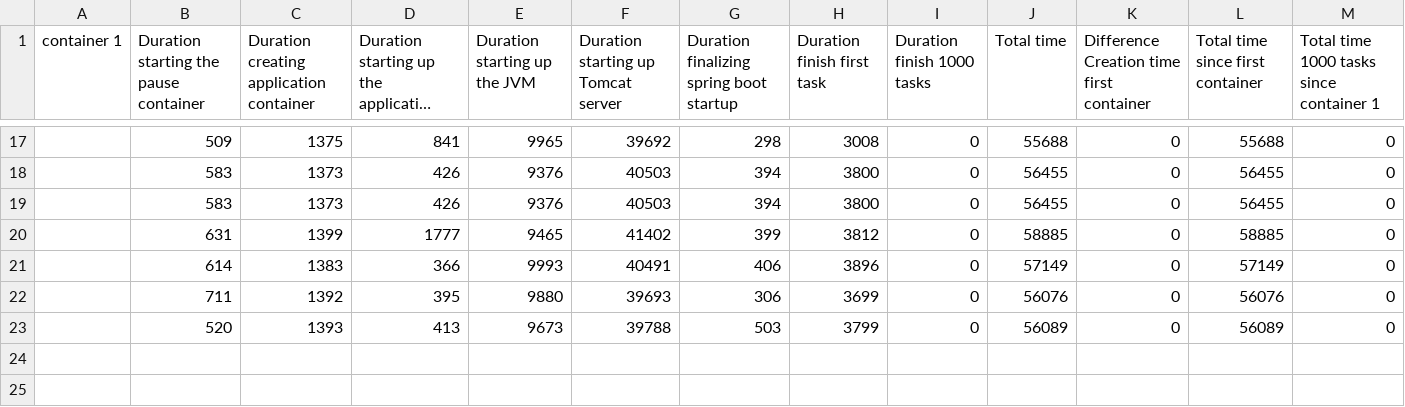
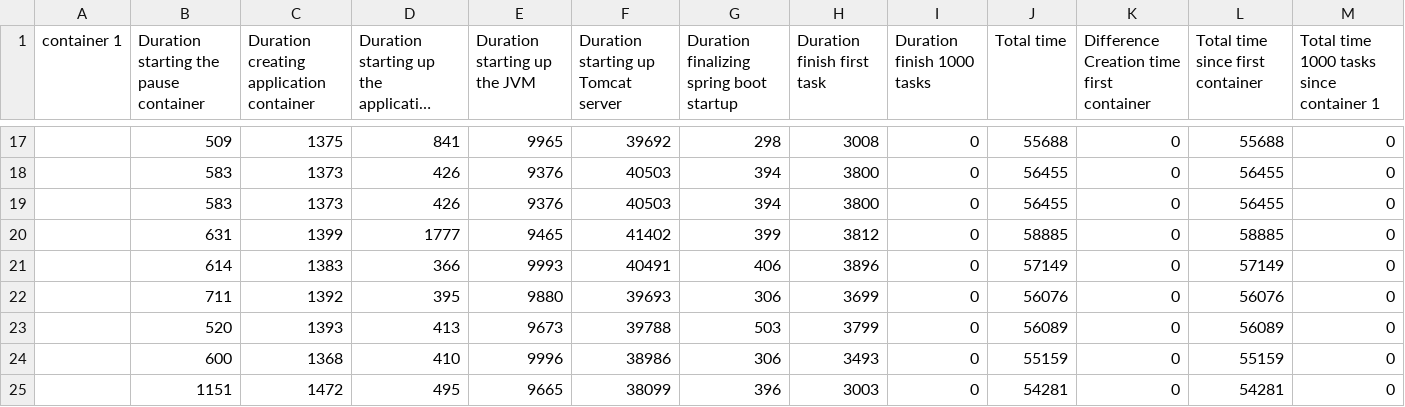
Before and after one commit to r0486682/scriptsworker, a CSV file: experimentsv2/abel/librarysharing/1container.csv, drawn as a sheet; only a part is shown, gaps mark what is left out; long unchanged cells end in …; the diff names each change by its address in the sheet, - before the commit and + after, or states it on an @@ line.

Commit message:
all

```diff
--- a/experimentsv2/abel/librarysharing/1container.csv
+++ b/experimentsv2/abel/librarysharing/1container.csv
+row 24:  | 600 | 1368 | 410 | 9996 | 38986 | 306 | 3493 | 0 | 55159 | 0 | 55159 | 0
+row 25:  | 1151 | 1472 | 495 | 9665 | 38099 | 396 | 3003 | 0 | 54281 | 0 | 54281 | 0
```
